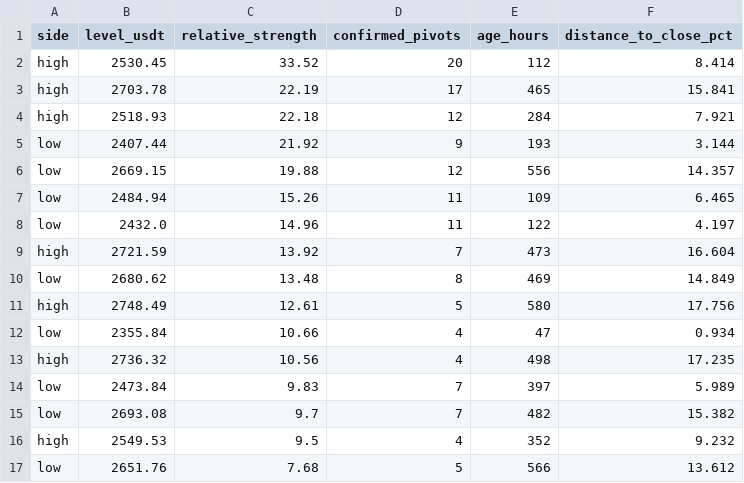
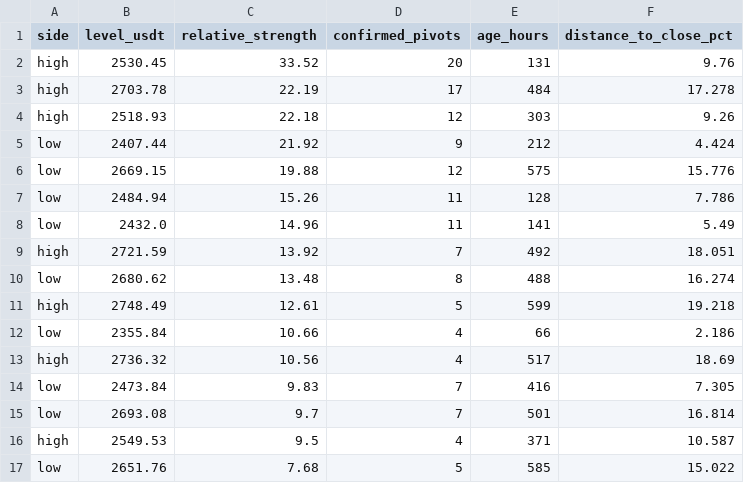
Before and after one commit to VulpreS/Deltarsi1, a CSV file: reports/eth_liquidity_zones.csv, drawn as a sheet; only a part is shown; the diff covers the shown part only.

```diff
--- a/reports/eth_liquidity_zones.csv
+++ b/reports/eth_liquidity_zones.csv
@@ -1,17 +1,17 @@
 side,level_usdt,relative_strength,confirmed_pivots,age_hours,distance_to_close_pct
-high,2530.45,33.52,20,112,8.414
-high,2703.78,22.19,17,465,15.841
-high,2518.93,22.18,12,284,7.921
-low,2407.44,21.92,9,193,3.144
-low,2669.15,19.88,12,556,14.357
-low,2484.94,15.26,11,109,6.465
-low,2432.0,14.96,11,122,4.197
-high,2721.59,13.92,7,473,16.604
-low,2680.62,13.48,8,469,14.849
-high,2748.49,12.61,5,580,17.756
-low,2355.84,10.66,4,47,0.934
-high,2736.32,10.56,4,498,17.235
-low,2473.84,9.83,7,397,5.989
-low,2693.08,9.7,7,482,15.382
-high,2549.53,9.5,4,352,9.232
-low,2651.76,7.68,5,566,13.612
+high,2530.45,33.52,20,131,9.76
+high,2703.78,22.19,17,484,17.278
+high,2518.93,22.18,12,303,9.26
+low,2407.44,21.92,9,212,4.424
+low,2669.15,19.88,12,575,15.776
+low,2484.94,15.26,11,128,7.786
+low,2432.0,14.96,11,141,5.49
+high,2721.59,13.92,7,492,18.051
+low,2680.62,13.48,8,488,16.274
+high,2748.49,12.61,5,599,19.218
+low,2355.84,10.66,4,66,2.186
+high,2736.32,10.56,4,517,18.69
+low,2473.84,9.83,7,416,7.305
+low,2693.08,9.7,7,501,16.814
+high,2549.53,9.5,4,371,10.587
+low,2651.76,7.68,5,585,15.022
```
Also changed, not shown: 4 added rows, 2 removed rows and 58 edited cells elsewhere in this file, data/ETHUSDT_1h.csv, 4 other files.
